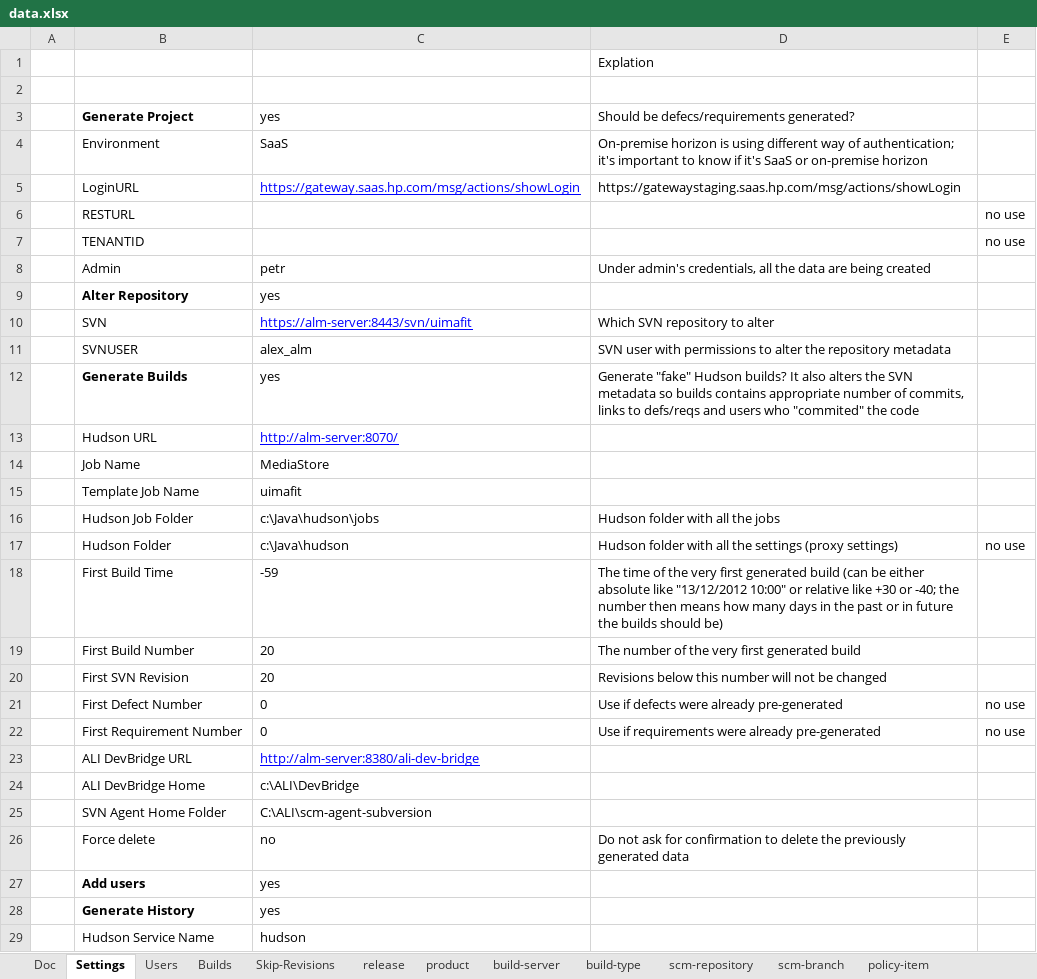
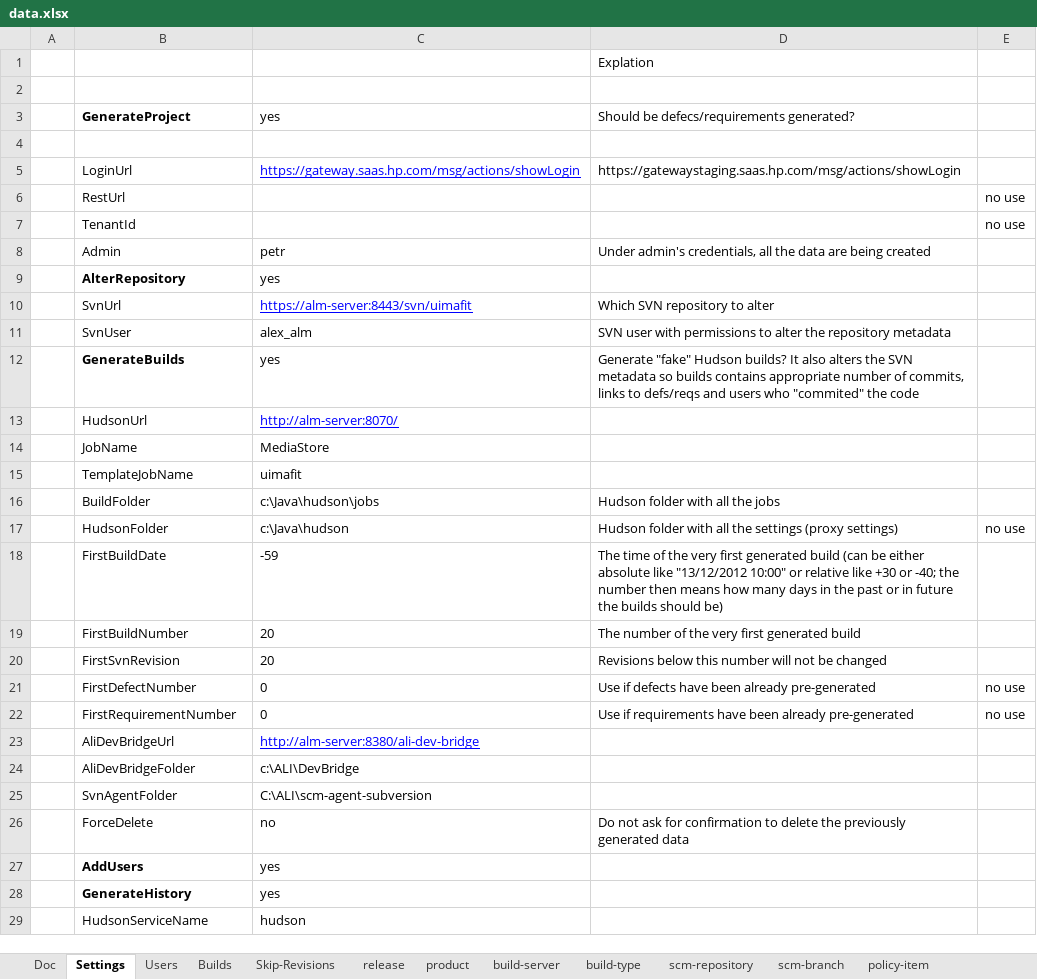
Before and after one commit to pe-pan/agm-data-generator, an Excel workbook: src/main/resources/data.xlsx, sheet Settings, drawn as a sheet; values as stored, in another font and other column widths than the file's, no borders; the diff names each change by its address in the sheet, - before the commit and + after, or states it on an @@ line.

Commit message:
ENH: the settings are read from Excel using reflection (prerequisite of settings.properties taking priority over excel while support on formulas of values being changed by settings.properties)

```diff
--- a/src/main/resources/data.xlsx (sheet Settings)
+++ b/src/main/resources/data.xlsx (sheet Settings)
-B3: Generate Project
+B3: GenerateProject
-row 4:  | Environment | SaaS | On-premise horizon is using different way of authentication; it's important to know if it's SaaS or on-premise horizon
+row 4: (empty)
-B5: LoginURL
+B5: LoginUrl
-B6: RESTURL
+B6: RestUrl
-B7: TENANTID
+B7: TenantId
-B9: Alter Repository
+B9: AlterRepository
-B10: SVN
+B10: SvnUrl
-B11: SVNUSER
+B11: SvnUser
-B12: Generate Builds
+B12: GenerateBuilds
-B13: Hudson URL
+B13: HudsonUrl
-B14: Job Name
+B14: JobName
-B15: Template Job Name
+B15: TemplateJobName
-B16: Hudson Job Folder
+B16: BuildFolder
-B17: Hudson Folder
+B17: HudsonFolder
-B18: First Build Time
+B18: FirstBuildDate
-B19: First Build Number
+B19: FirstBuildNumber
-B20: First SVN Revision
+B20: FirstSvnRevision
-B21: First Defect Number
+B21: FirstDefectNumber
-D21: Use if defects were already pre-generated
+D21: Use if defects have been already pre-generated
-B22: First Requirement Number
+B22: FirstRequirementNumber
-D22: …if requirements were already pre-generated
+D22: …if requirements have been already pre-generated
-B23: ALI DevBridge URL
+B23: AliDevBridgeUrl
-B24: ALI DevBridge Home
+B24: AliDevBridgeFolder
-B25: SVN Agent Home Folder
+B25: SvnAgentFolder
-B26: Force delete
+B26: ForceDelete
-B27: Add users
+B27: AddUsers
-B28: Generate History
+B28: GenerateHistory
-B29: Hudson Service Name
+B29: HudsonServiceName
```
Also changed, not shown: 3 other files.
